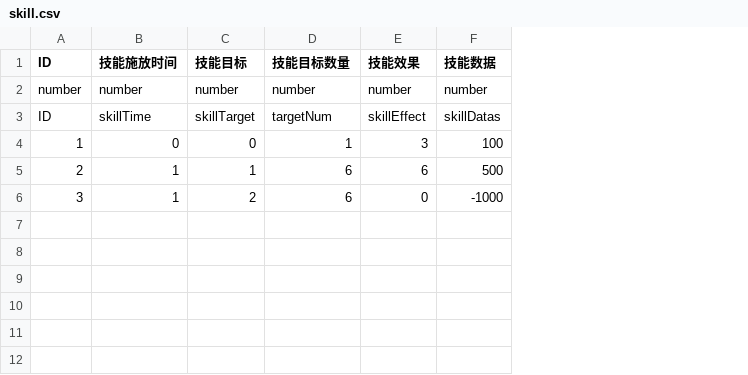
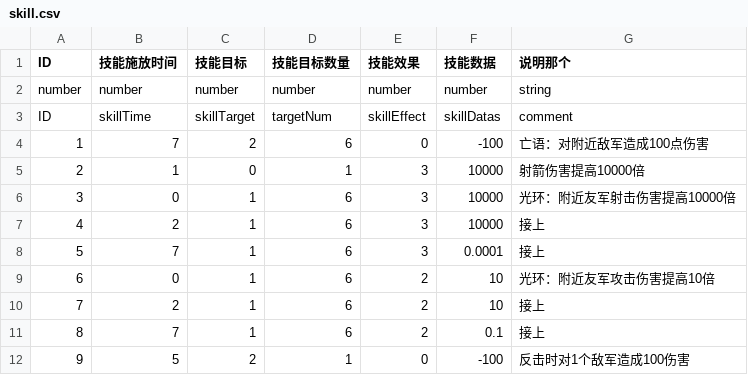
Before and after one commit to PenpenLi/FinalWar_data, a CSV file: csv/skill.csv, drawn as a sheet; removed rows and columns are numbered as before the commit, all else as after; the diff names each change by its address in the sheet, - before the commit and + after, or states it on an @@ line.

```diff
--- a/csv/skill.csv
+++ b/csv/skill.csv
+column G (说明那个), rows 2-3: string | comment; rows 5-6: 射箭伤害提高10000倍 | 光环：附近友军射击伤害提高10000倍
-row 4: 1 | 0 | 0 | 1 | 3 | 100
+row 4: 1 | 7 | 2 | 6 | 0 | -100 | 亡语：对附近敌军造成100点伤害
-C5 (技能目标): 1
+C5 (技能目标): 0
-D5 (技能目标数量): 6
+D5 (技能目标数量): 1
-E5 (技能效果): 6
+E5 (技能效果): 3
-F5 (技能数据): 500
+F5 (技能数据): 10000
-B6 (技能施放时间): 1
+B6 (技能施放时间): 0
-C6 (技能目标): 2
+C6 (技能目标): 1
-E6 (技能效果): 0
+E6 (技能效果): 3
-F6 (技能数据): -1000
+F6 (技能数据): 10000
+row 7: 4 | 2 | 1 | 6 | 3 | 10000 | 接上
+row 8: 5 | 7 | 1 | 6 | 3 | 0.0001 | 接上
+row 9: 6 | 0 | 1 | 6 | 2 | 10 | 光环：附近友军攻击伤害提高10倍
+row 10: 7 | 2 | 1 | 6 | 2 | 10 | 接上
+row 11: 8 | 7 | 1 | 6 | 2 | 0.1 | 接上
+row 12: 9 | 5 | 2 | 1 | 0 | -100 | 反击时对1个敌军造成100伤害
```
Also changed, not shown: csv/hero.csv.
